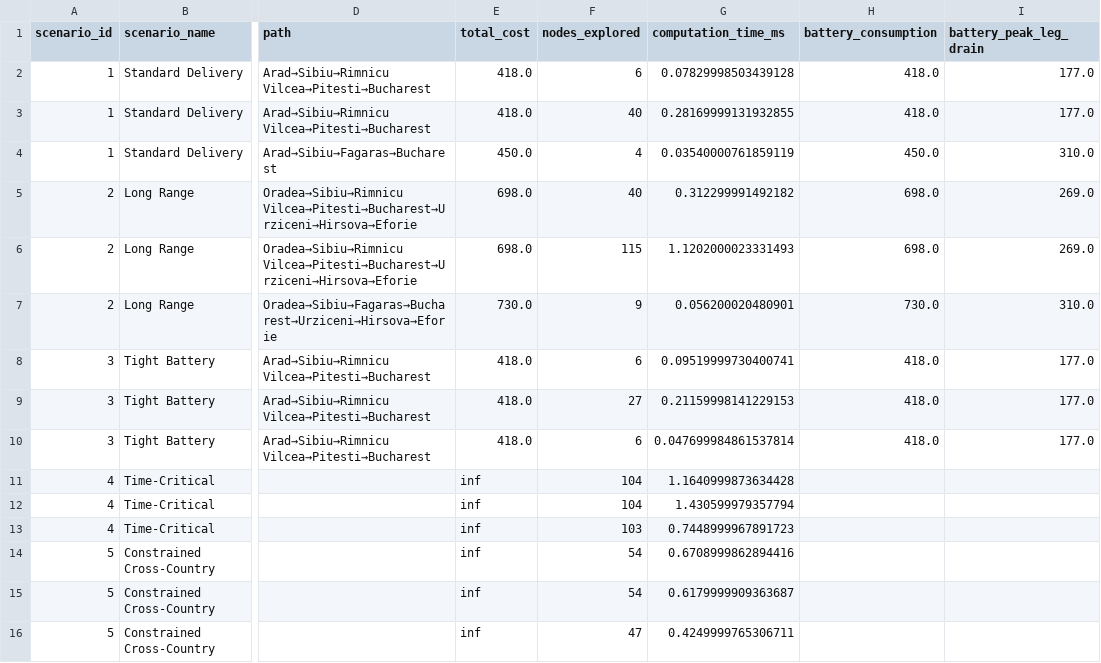
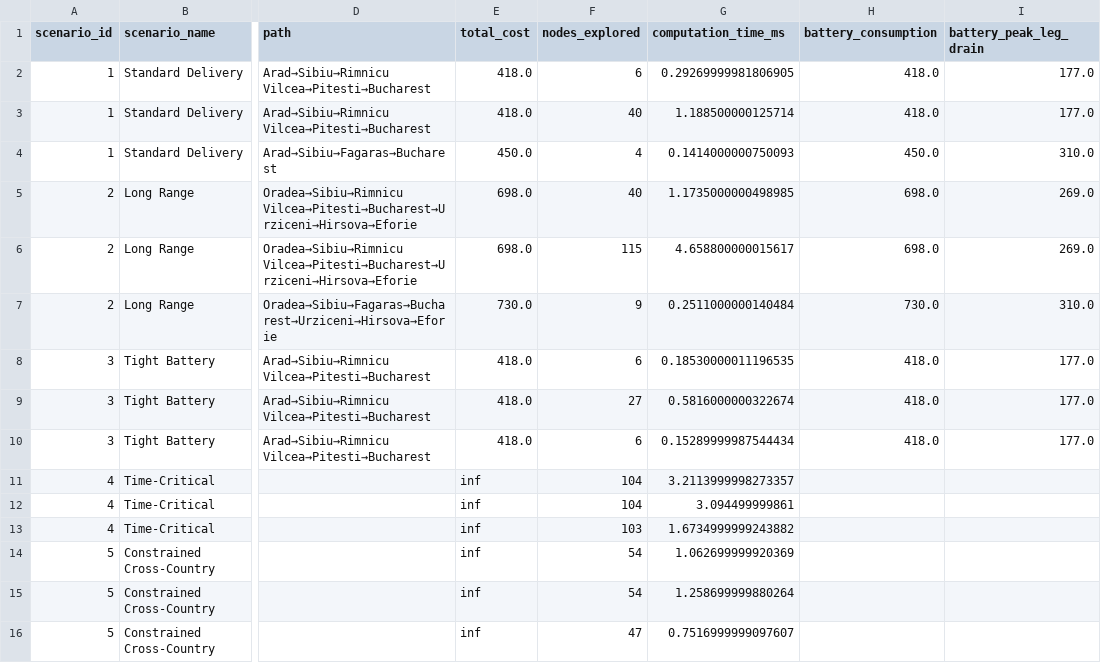
Before and after one commit to ZulfiyyaSafarli/new-ai-project, a CSV file: drone_delivery/results/metrics.csv, drawn as a sheet; only a part is shown, gaps mark what is left out; the diff names each change by its address in the sheet, - before the commit and + after, or states it on an @@ line.

```diff
--- a/drone_delivery/results/metrics.csv
+++ b/drone_delivery/results/metrics.csv
-G2 (computation_time_ms): 0.07829998503439128
+G2 (computation_time_ms): 0.29269999981806905
-G3 (computation_time_ms): 0.28169999131932855
+G3 (computation_time_ms): 1.188500000125714
-G4 (computation_time_ms): 0.03540000761859119
+G4 (computation_time_ms): 0.1414000000750093
-G5 (computation_time_ms): 0.312299991492182
+G5 (computation_time_ms): 1.1735000000498985
-G6 (computation_time_ms): 1.1202000023331493
+G6 (computation_time_ms): 4.658800000015617
-G7 (computation_time_ms): 0.056200020480901
+G7 (computation_time_ms): 0.2511000000140484
-G8 (computation_time_ms): 0.09519999730400741
+G8 (computation_time_ms): 0.18530000011196535
-G9 (computation_time_ms): 0.21159998141229153
+G9 (computation_time_ms): 0.5816000000322674
-G10 (computation_time_ms): 0.047699984861537814
+G10 (computation_time_ms): 0.15289999987544434
-G11 (computation_time_ms): 1.1640999873634428
+G11 (computation_time_ms): 3.2113999998273357
-G12 (computation_time_ms): 1.430599979357794
+G12 (computation_time_ms): 3.094499999861
-G13 (computation_time_ms): 0.7448999967891723
+G13 (computation_time_ms): 1.6734999999243882
-G14 (computation_time_ms): 0.6708999862894416
+G14 (computation_time_ms): 1.062699999920369
-G15 (computation_time_ms): 0.6179999909363687
+G15 (computation_time_ms): 1.258699999880264
-G16 (computation_time_ms): 0.4249999765306711
+G16 (computation_time_ms): 0.7516999999097607
```
Also changed, not shown: 1 other file.
